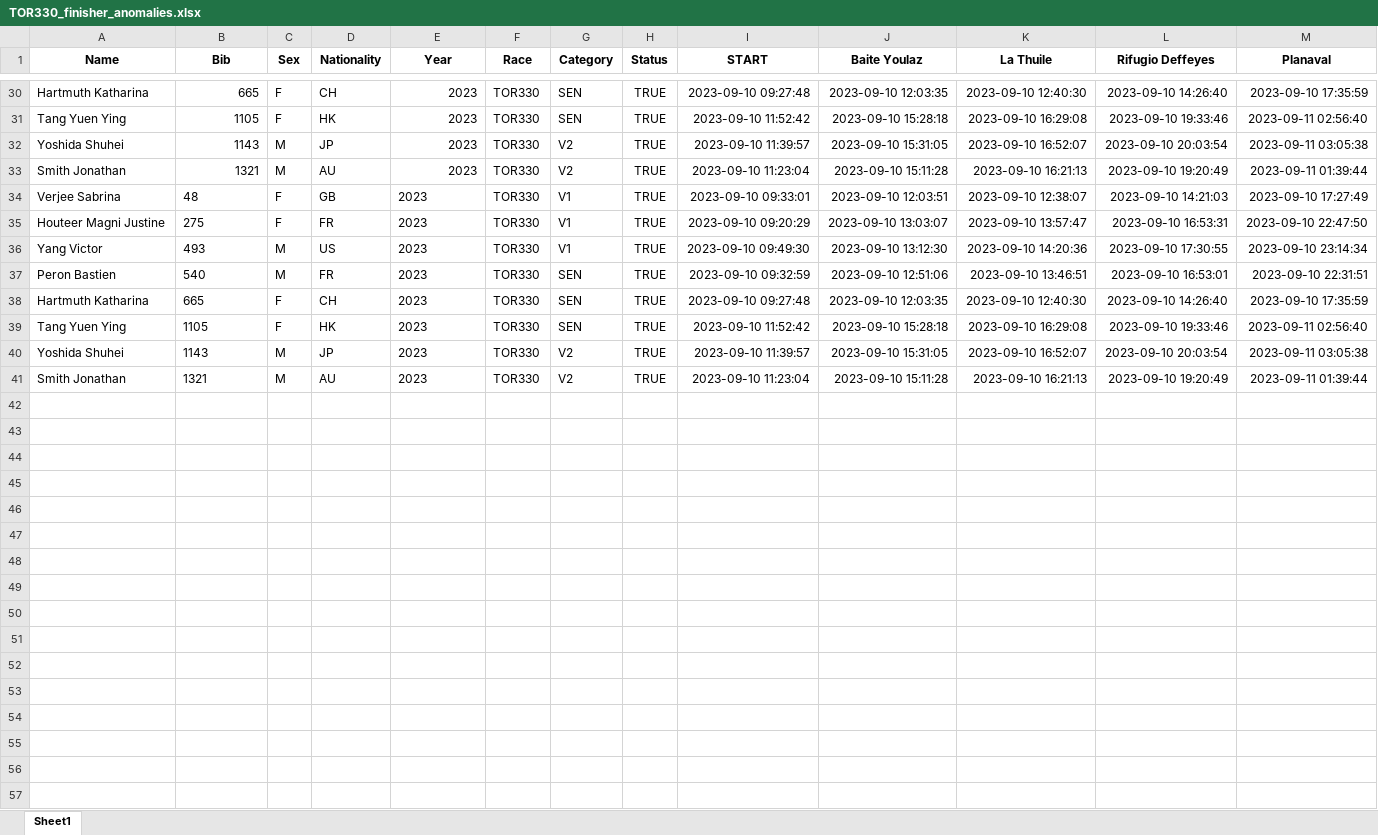
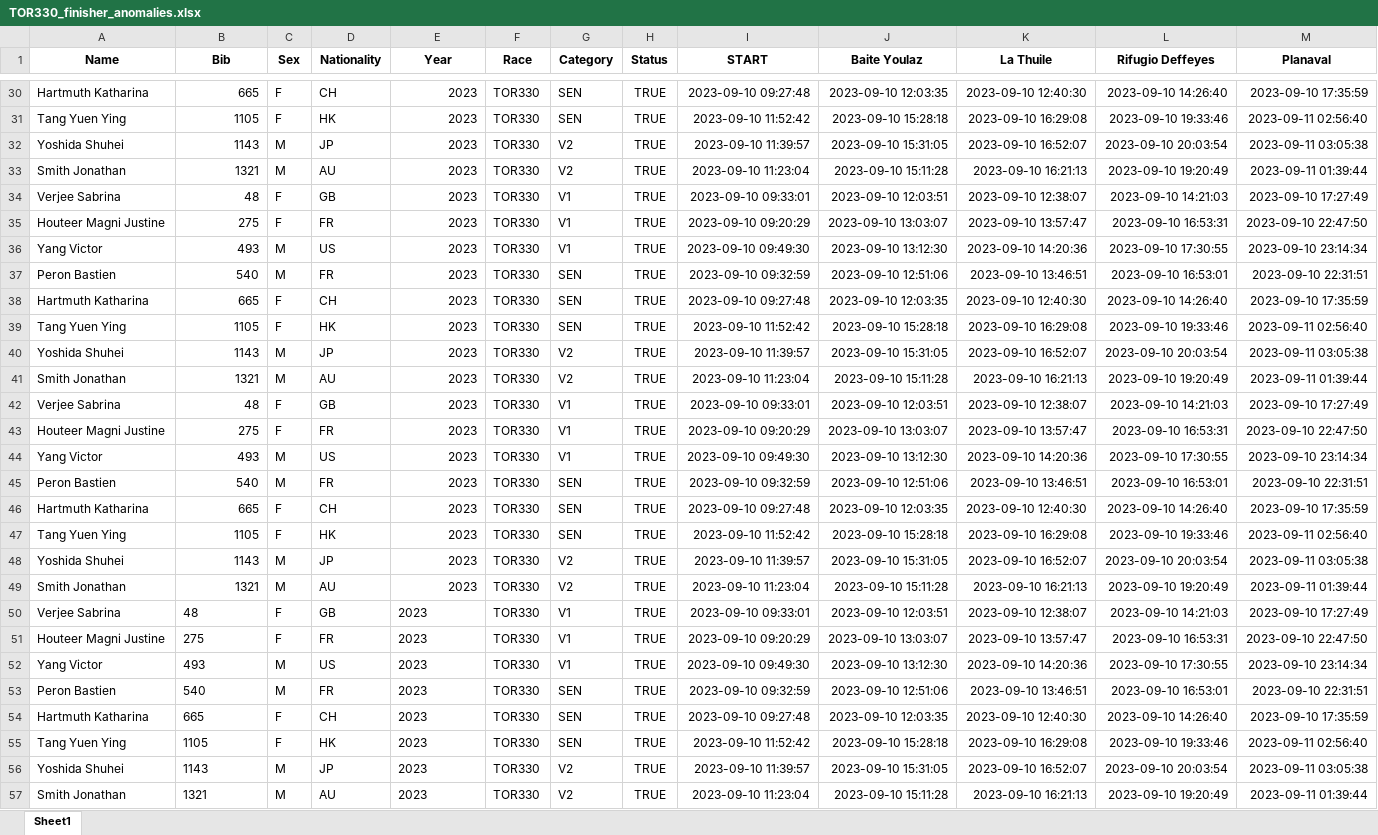
Before and after one commit to kjonina/TORX, an Excel workbook: TOR330 Data/5. Clean Data for Data Visualisation/TOR330_finisher_anomalies.xlsx, sheet Sheet1, drawn as a sheet; only a part is shown, gaps mark what is left out; values as stored, in another font and other column widths than the file's, no borders; rows hold the shown columns only; the diff names each change by its address in the sheet, - before the commit and + after, or states it on an @@ line.

```diff
--- a/TOR330 Data/5. Clean Data for Data Visualisation/TOR330_finisher_anomalies.xlsx (sheet Sheet1)
+++ b/TOR330 Data/5. Clean Data for Data Visualisation/TOR330_finisher_anomalies.xlsx (sheet Sheet1)
-B34:B41 alignment: left
+B34:B41 alignment: right
-E34:E41 alignment: left
+E34:E41 alignment: right
+row 42: Verjee Sabrina | 48 | F | GB | 2023 | TOR330 | V1 | TRUE | 2023-09-10 09:33:01 | 2023-09-10 12:03:51 | 2023-09-10 12:38:07 | 2023-09-10 14:21:03 | 2023-09-10 17:27:49
+row 43: Houteer Magni Justine | 275 | F | FR | 2023 | TOR330 | V1 | TRUE | 2023-09-10 09:20:29 | 2023-09-10 13:03:07 | 2023-09-10 13:57:47 | 2023-09-10 16:53:31 | 2023-09-10 22:47:50
+row 44: Yang Victor | 493 | M | US | 2023 | TOR330 | V1 | TRUE | 2023-09-10 09:49:30 | 2023-09-10 13:12:30 | 2023-09-10 14:20:36 | 2023-09-10 17:30:55 | 2023-09-10 23:14:34
+row 45: Peron Bastien | 540 | M | FR | 2023 | TOR330 | SEN | TRUE | 2023-09-10 09:32:59 | 2023-09-10 12:51:06 | 2023-09-10 13:46:51 | 2023-09-10 16:53:01 | 2023-09-10 22:31:51
+row 46: Hartmuth Katharina | 665 | F | CH | 2023 | TOR330 | SEN | TRUE | 2023-09-10 09:27:48 | 2023-09-10 12:03:35 | 2023-09-10 12:40:30 | 2023-09-10 14:26:40 | 2023-09-10 17:35:59
+row 47: Tang Yuen Ying | 1105 | F | HK | 2023 | TOR330 | SEN | TRUE | 2023-09-10 11:52:42 | 2023-09-10 15:28:18 | 2023-09-10 16:29:08 | 2023-09-10 19:33:46 | 2023-09-11 02:56:40
+row 48: Yoshida Shuhei | 1143 | M | JP | 2023 | TOR330 | V2 | TRUE | 2023-09-10 11:39:57 | 2023-09-10 15:31:05 | 2023-09-10 16:52:07 | 2023-09-10 20:03:54 | 2023-09-11 03:05:38
+row 49: Smith Jonathan | 1321 | M | AU | 2023 | TOR330 | V2 | TRUE | 2023-09-10 11:23:04 | 2023-09-10 15:11:28 | 2023-09-10 16:21:13 | 2023-09-10 19:20:49 | 2023-09-11 01:39:44
+row 50: Verjee Sabrina | 48 | F | GB | 2023 | TOR330 | V1 | TRUE | 2023-09-10 09:33:01 | 2023-09-10 12:03:51 | 2023-09-10 12:38:07 | 2023-09-10 14:21:03 | 2023-09-10 17:27:49
+row 51: Houteer Magni Justine | 275 | F | FR | 2023 | TOR330 | V1 | TRUE | 2023-09-10 09:20:29 | 2023-09-10 13:03:07 | 2023-09-10 13:57:47 | 2023-09-10 16:53:31 | 2023-09-10 22:47:50
+row 52: Yang Victor | 493 | M | US | 2023 | TOR330 | V1 | TRUE | 2023-09-10 09:49:30 | 2023-09-10 13:12:30 | 2023-09-10 14:20:36 | 2023-09-10 17:30:55 | 2023-09-10 23:14:34
+row 53: Peron Bastien | 540 | M | FR | 2023 | TOR330 | SEN | TRUE | 2023-09-10 09:32:59 | 2023-09-10 12:51:06 | 2023-09-10 13:46:51 | 2023-09-10 16:53:01 | 2023-09-10 22:31:51
+row 54: Hartmuth Katharina | 665 | F | CH | 2023 | TOR330 | SEN | TRUE | 2023-09-10 09:27:48 | 2023-09-10 12:03:35 | 2023-09-10 12:40:30 | 2023-09-10 14:26:40 | 2023-09-10 17:35:59
+row 55: Tang Yuen Ying | 1105 | F | HK | 2023 | TOR330 | SEN | TRUE | 2023-09-10 11:52:42 | 2023-09-10 15:28:18 | 2023-09-10 16:29:08 | 2023-09-10 19:33:46 | 2023-09-11 02:56:40
+row 56: Yoshida Shuhei | 1143 | M | JP | 2023 | TOR330 | V2 | TRUE | 2023-09-10 11:39:57 | 2023-09-10 15:31:05 | 2023-09-10 16:52:07 | 2023-09-10 20:03:54 | 2023-09-11 03:05:38
+row 57: Smith Jonathan | 1321 | M | AU | 2023 | TOR330 | V2 | TRUE | 2023-09-10 11:23:04 | 2023-09-10 15:11:28 | 2023-09-10 16:21:13 | 2023-09-10 19:20:49 | 2023-09-11 01:39:44
```
Also changed, not shown: TOR330 Data/4. TOR330 Timetable Data/TOR330 - Timetable.xlsx, TOR330 Data/4. TOR330 Timetable Data/TOR330_aid_station_cut_offs_df.xlsx, 16 other files.
